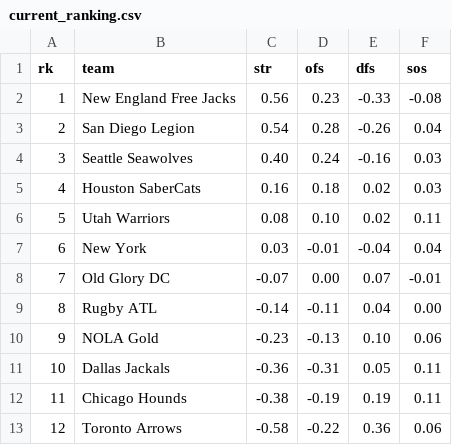
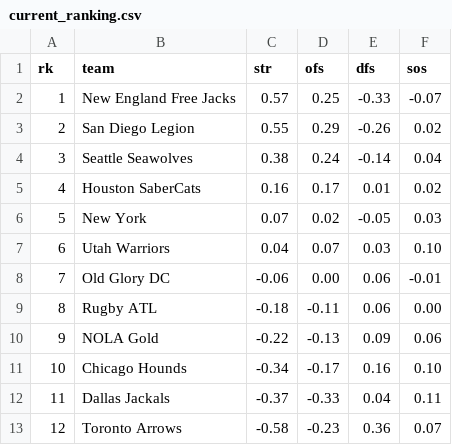
Before and after one commit to octonion/rugby, a CSV file: major_league/sos/current_ranking.csv, drawn as a sheet.

```diff
--- a/major_league/sos/current_ranking.csv
+++ b/major_league/sos/current_ranking.csv
@@ -1,13 +1,13 @@
 rk,team,str,ofs,dfs,sos
-1,New England Free Jacks,0.56,0.23,-0.33,-0.08
-2,San Diego Legion,0.54,0.28,-0.26,0.04
-3,Seattle Seawolves,0.40,0.24,-0.16,0.03
-4,Houston SaberCats,0.16,0.18,0.02,0.03
-5,Utah Warriors,0.08,0.10,0.02,0.11
-6,New York,0.03,-0.01,-0.04,0.04
-7,Old Glory DC,-0.07,0.00,0.07,-0.01
-8,Rugby ATL,-0.14,-0.11,0.04,0.00
-9,NOLA Gold,-0.23,-0.13,0.10,0.06
-10,Dallas Jackals,-0.36,-0.31,0.05,0.11
-11,Chicago Hounds,-0.38,-0.19,0.19,0.11
-12,Toronto Arrows,-0.58,-0.22,0.36,0.06
+1,New England Free Jacks,0.57,0.25,-0.33,-0.07
+2,San Diego Legion,0.55,0.29,-0.26,0.02
+3,Seattle Seawolves,0.38,0.24,-0.14,0.04
+4,Houston SaberCats,0.16,0.17,0.01,0.02
+5,New York,0.07,0.02,-0.05,0.03
+6,Utah Warriors,0.04,0.07,0.03,0.10
+7,Old Glory DC,-0.06,0.00,0.06,-0.01
+8,Rugby ATL,-0.18,-0.11,0.06,0.00
+9,NOLA Gold,-0.22,-0.13,0.09,0.06
+10,Chicago Hounds,-0.34,-0.17,0.16,0.10
+11,Dallas Jackals,-0.37,-0.33,0.04,0.11
+12,Toronto Arrows,-0.58,-0.23,0.36,0.07
```
Also changed, not shown: major_league/csv/ml-2023.csv, major_league/sos/predictions.csv, 3 other files.
